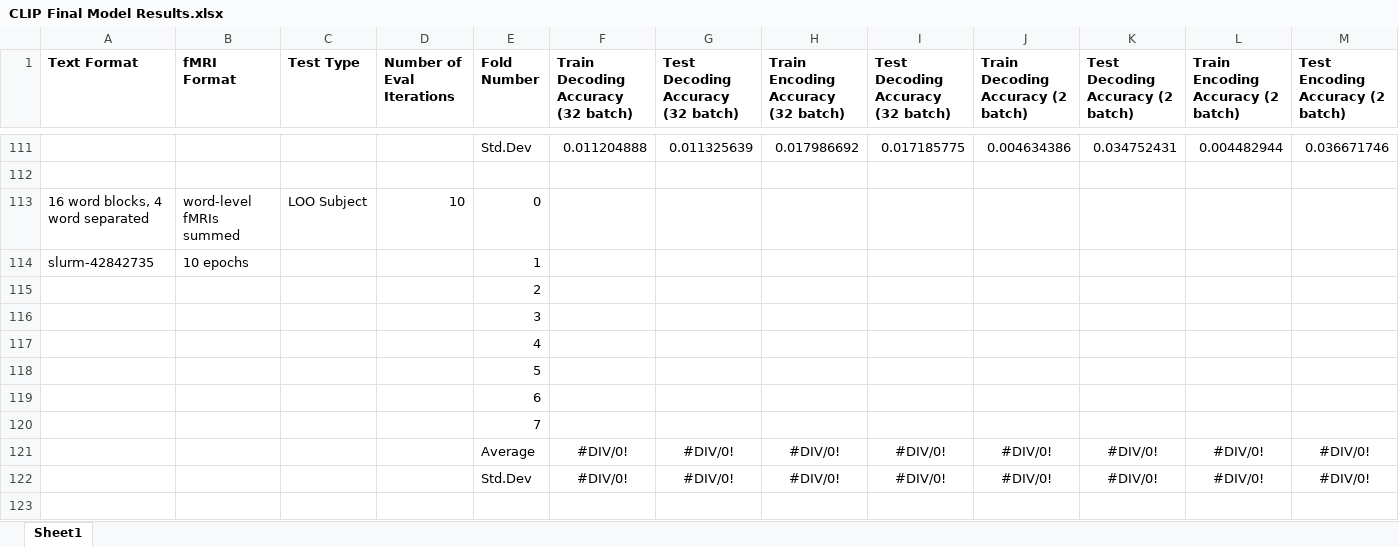
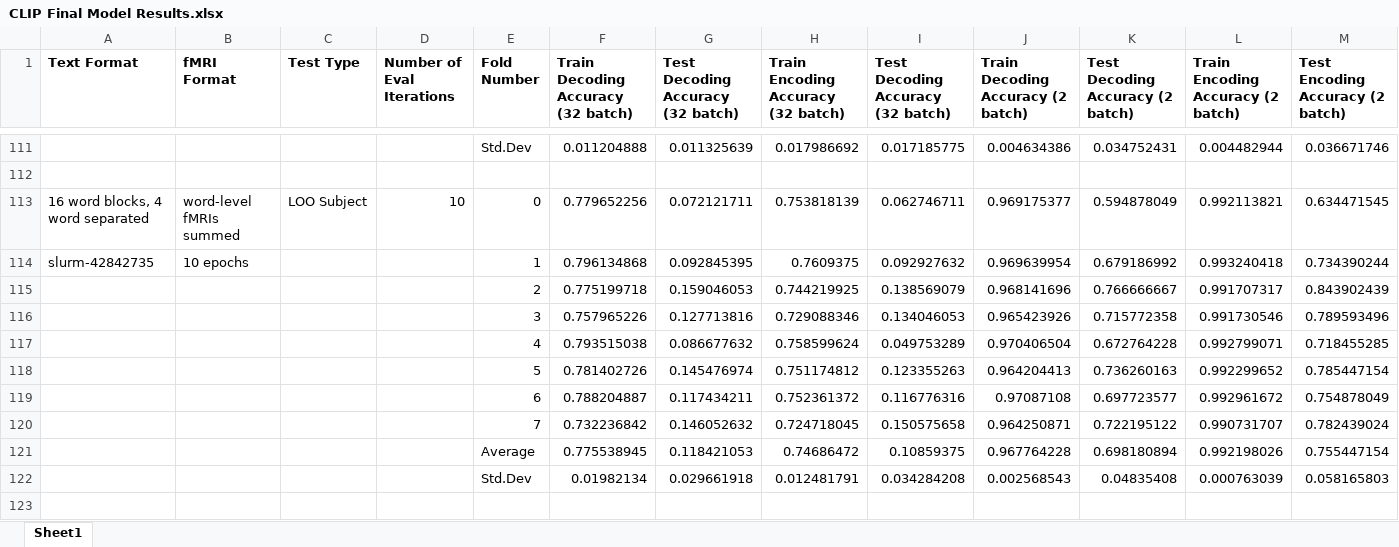
Before and after one commit to HarrisonFah/CMPUT624_Project, an Excel workbook: CLIP Final Model Results.xlsx, sheet Sheet1, drawn as a sheet; only a part is shown, gaps mark what is left out; values as stored, in another font and other column widths than the file's, no borders; removed rows and columns are numbered as before the commit, all else as after; the diff covers the shown part only; the diff names each change by its address in the sheet, - before the commit and + after, or states it on an @@ line.

```diff
--- a/CLIP Final Model Results.xlsx (sheet Sheet1)
+++ b/CLIP Final Model Results.xlsx (sheet Sheet1)
-F113: (empty)
+F113: 0.779652256
-G113: (empty)
+G113: 0.072121711
-H113: (empty)
+H113: 0.753818139
-I113: (empty)
+I113: 0.062746711
-J113: (empty)
+J113: 0.969175377
-K113 (Test Decoding Accuracy (2 batch)): (empty)
+K113 (Test Decoding Accuracy (2 batch)): 0.594878049
-L113: (empty)
+L113: 0.992113821
-M113 (Test Encoding Accuracy (2 batch)): (empty)
+M113 (Test Encoding Accuracy (2 batch)): 0.634471545
-row 114: slurm-42842735 | 10 epochs |  |  | 1
-row 115:  |  |  |  | 2
-row 116:  |  |  |  | 3
-row 117:  |  |  |  | 4
-row 118:  |  |  |  | 5
-row 119:  |  |  |  | 6
-row 120:  |  |  |  | 7
@@ row 121 moved to row 331: Average @@
@@ row 122 moved to row 332: Std.Dev @@
+row 114: slurm-42842735 | 10 epochs |  |  | 1 | 0.796134868 | 0.092845395 | 0.7609375 | 0.092927632 | 0.969639954 | 0.679186992 | 0.993240418 | 0.734390244
+row 115:  |  |  |  | 2 | 0.775199718 | 0.159046053 | 0.744219925 | 0.138569079 | 0.968141696 | 0.766666667 | 0.991707317 | 0.843902439
+row 116:  |  |  |  | 3 | 0.757965226 | 0.127713816 | 0.729088346 | 0.134046053 | 0.965423926 | 0.715772358 | 0.991730546 | 0.789593496
+row 117:  |  |  |  | 4 | 0.793515038 | 0.086677632 | 0.758599624 | 0.049753289 | 0.970406504 | 0.672764228 | 0.992799071 | 0.718455285
+row 118:  |  |  |  | 5 | 0.781402726 | 0.145476974 | 0.751174812 | 0.123355263 | 0.964204413 | 0.736260163 | 0.992299652 | 0.785447154
+row 119:  |  |  |  | 6 | 0.788204887 | 0.117434211 | 0.752361372 | 0.116776316 | 0.97087108 | 0.697723577 | 0.992961672 | 0.754878049
+row 120:  |  |  |  | 7 | 0.732236842 | 0.146052632 | 0.724718045 | 0.150575658 | 0.964250871 | 0.722195122 | 0.990731707 | 0.782439024
+row 121:  |  |  |  | Average | 0.775538945 | 0.118421053 | 0.74686472 | 0.10859375 | 0.967764228 | 0.698180894 | 0.992198026 | 0.755447154
+row 122:  |  |  |  | Std.Dev | 0.01982134 | 0.029661918 | 0.012481791 | 0.034284208 | 0.002568543 | 0.04835408 | 0.000763039 | 0.058165803
```
Also changed, not shown: 120 added rows, 56 removed rows, 18 moved rows and 68 edited cells elsewhere in this sheet, 1 other file.
